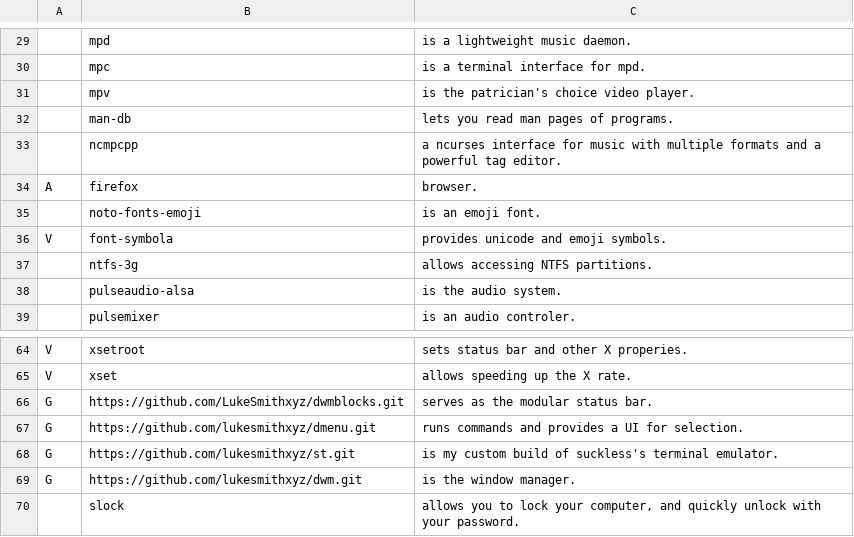
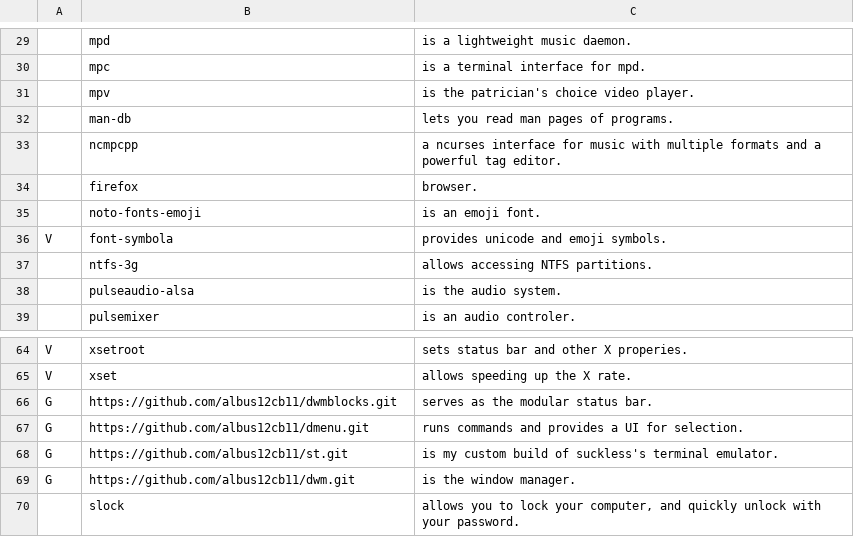
Before and after one commit to albus12cb11/LARBS, a CSV file: progs.csv, drawn as a sheet; only a part is shown, gaps mark what is left out; the diff names each change by its address in the sheet, - before the commit and + after, or states it on an @@ line.

Commit message:
changed to my repo

```diff
--- a/progs.csv
+++ b/progs.csv
-A34: A
+A34: (empty)
-B66: https://github.com/LukeSmithxyz/dwmblocks.git
+B66: https://github.com/albus12cb11/dwmblocks.git
-B67: https://github.com/lukesmithxyz/dmenu.git
+B67: https://github.com/albus12cb11/dmenu.git
-B68: https://github.com/lukesmithxyz/st.git
+B68: https://github.com/albus12cb11/st.git
-B69: https://github.com/lukesmithxyz/dwm.git
+B69: https://github.com/albus12cb11/dwm.git
```
